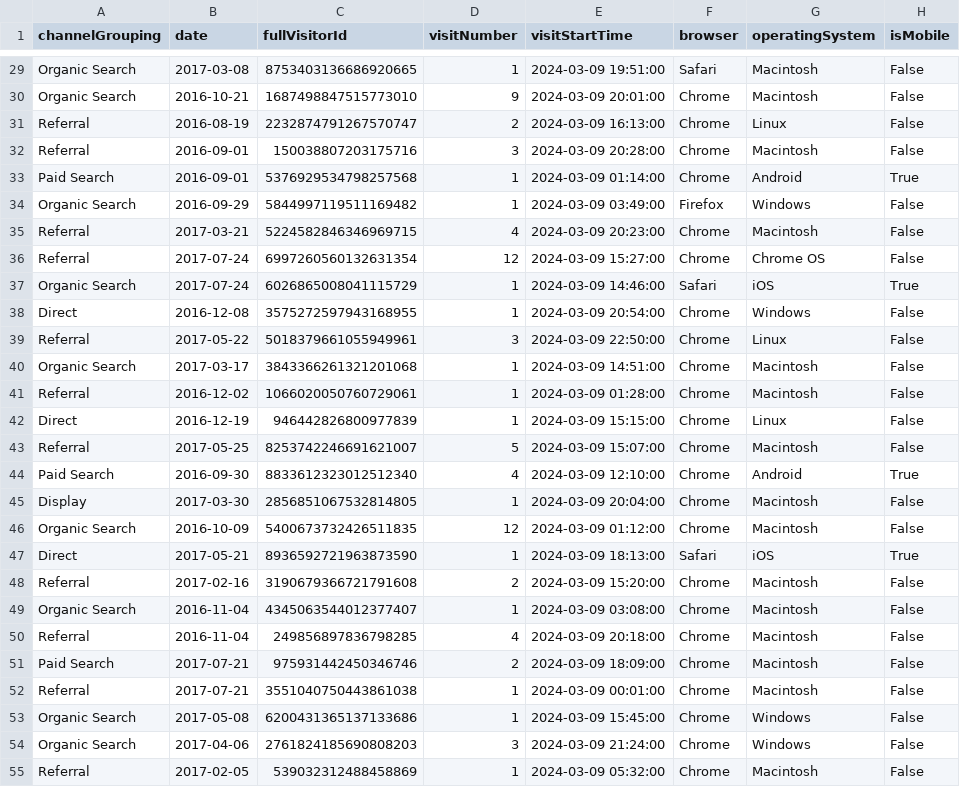
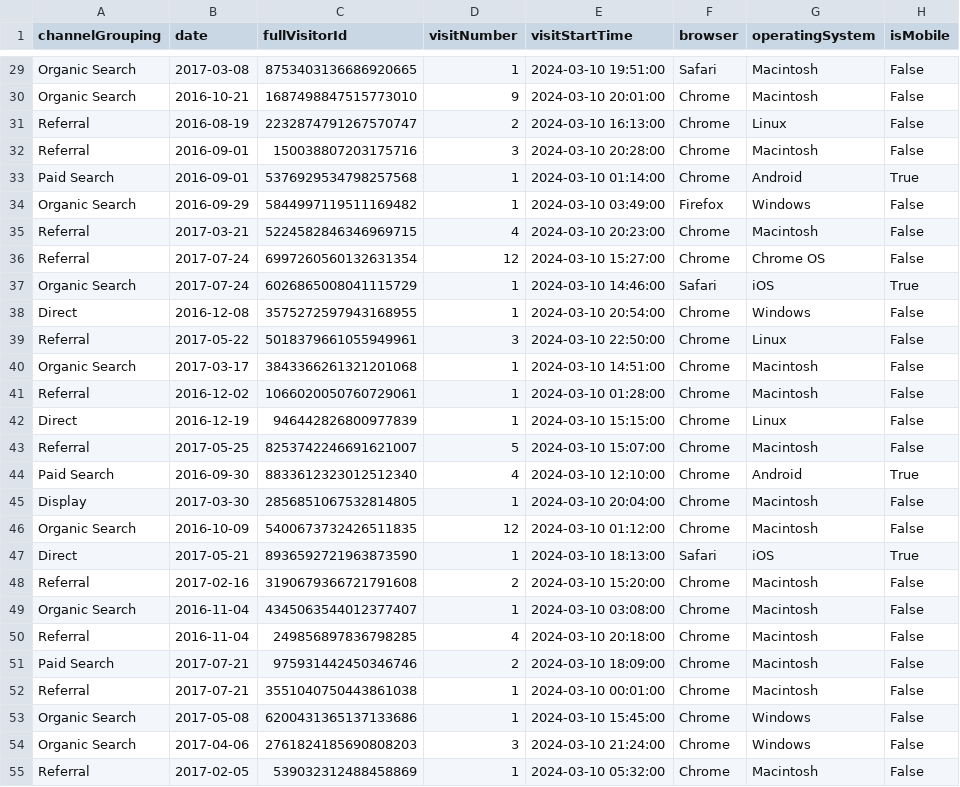
Before and after one commit to EdwinGarcia9/Consumer-Spending-Prediction, a CSV file: filtered_data.csv, drawn as a sheet; only a part is shown, gaps mark what is left out; the diff covers the shown part only; the diff names each change by its address in the sheet, - before the commit and + after, or states it on an @@ line.

```diff
--- a/filtered_data.csv
+++ b/filtered_data.csv
-E29 (visitStartTime): 2024-03-09 19:51:00
+E29 (visitStartTime): 2024-03-10 19:51:00
-E30 (visitStartTime): 2024-03-09 20:01:00
+E30 (visitStartTime): 2024-03-10 20:01:00
-E31 (visitStartTime): 2024-03-09 16:13:00
+E31 (visitStartTime): 2024-03-10 16:13:00
-E32 (visitStartTime): 2024-03-09 20:28:00
+E32 (visitStartTime): 2024-03-10 20:28:00
-E33 (visitStartTime): 2024-03-09 01:14:00
+E33 (visitStartTime): 2024-03-10 01:14:00
-E34 (visitStartTime): 2024-03-09 03:49:00
+E34 (visitStartTime): 2024-03-10 03:49:00
-E35 (visitStartTime): 2024-03-09 20:23:00
+E35 (visitStartTime): 2024-03-10 20:23:00
-E36 (visitStartTime): 2024-03-09 15:27:00
+E36 (visitStartTime): 2024-03-10 15:27:00
-E37 (visitStartTime): 2024-03-09 14:46:00
+E37 (visitStartTime): 2024-03-10 14:46:00
-E38 (visitStartTime): 2024-03-09 20:54:00
+E38 (visitStartTime): 2024-03-10 20:54:00
-E39 (visitStartTime): 2024-03-09 22:50:00
+E39 (visitStartTime): 2024-03-10 22:50:00
-E40 (visitStartTime): 2024-03-09 14:51:00
+E40 (visitStartTime): 2024-03-10 14:51:00
-E41 (visitStartTime): 2024-03-09 01:28:00
+E41 (visitStartTime): 2024-03-10 01:28:00
-E42 (visitStartTime): 2024-03-09 15:15:00
+E42 (visitStartTime): 2024-03-10 15:15:00
-E43 (visitStartTime): 2024-03-09 15:07:00
+E43 (visitStartTime): 2024-03-10 15:07:00
-E44 (visitStartTime): 2024-03-09 12:10:00
+E44 (visitStartTime): 2024-03-10 12:10:00
-E45 (visitStartTime): 2024-03-09 20:04:00
+E45 (visitStartTime): 2024-03-10 20:04:00
-E46 (visitStartTime): 2024-03-09 01:12:00
+E46 (visitStartTime): 2024-03-10 01:12:00
-E47 (visitStartTime): 2024-03-09 18:13:00
+E47 (visitStartTime): 2024-03-10 18:13:00
-E48 (visitStartTime): 2024-03-09 15:20:00
+E48 (visitStartTime): 2024-03-10 15:20:00
-E49 (visitStartTime): 2024-03-09 03:08:00
+E49 (visitStartTime): 2024-03-10 03:08:00
-E50 (visitStartTime): 2024-03-09 20:18:00
+E50 (visitStartTime): 2024-03-10 20:18:00
-E51 (visitStartTime): 2024-03-09 18:09:00
+E51 (visitStartTime): 2024-03-10 18:09:00
-E52 (visitStartTime): 2024-03-09 00:01:00
+E52 (visitStartTime): 2024-03-10 00:01:00
-E53 (visitStartTime): 2024-03-09 15:45:00
+E53 (visitStartTime): 2024-03-10 15:45:00
-E54 (visitStartTime): 2024-03-09 21:24:00
+E54 (visitStartTime): 2024-03-10 21:24:00
-E55 (visitStartTime): 2024-03-09 05:32:00
+E55 (visitStartTime): 2024-03-10 05:32:00
```
Also changed, not shown: 137 edited cells elsewhere in this file, scores.csv, 14 other files.
